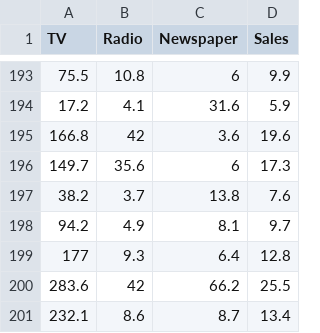
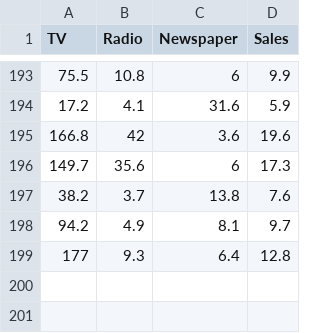
Before and after one commit to MelissaMO/BI_2025-1, a CSV file: Advertising.csv, drawn as a sheet; only a part is shown, gaps mark what is left out.

Commit message:
version 032

```diff
--- a/Advertising.csv
+++ b/Advertising.csv
@@ -199,3 +199 @@ TV,Radio,Newspaper,Sales
 177,9.3,6.4,12.8
-283.6,42,66.2,25.5
-232.1,8.6,8.7,13.4
```
